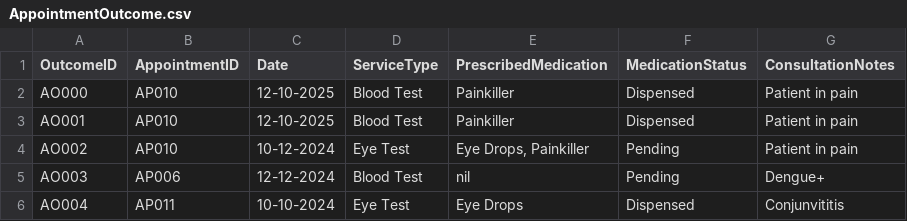
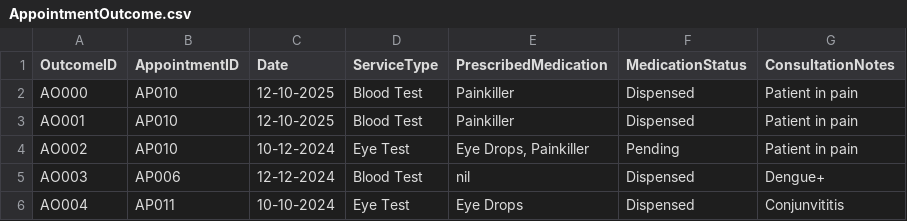
Before and after one commit to KiongLu/SC2002_Assignment_New, a CSV file: sc2002.scmb.grp1.hms/resource/AppointmentOutcome.csv, drawn as a sheet.

```diff
--- a/sc2002.scmb.grp1.hms/resource/AppointmentOutcome.csv
+++ b/sc2002.scmb.grp1.hms/resource/AppointmentOutcome.csv
@@ -4,3 +4,3 @@ AO001,AP010,12-10-2025,Blood Test,Painkiller,Dispensed,Patient in pain
 AO002,AP010,10-12-2024,Eye Test,"Eye Drops, Painkiller",Pending,Patient in pain
-AO003,AP006,12-12-2024,Blood Test,nil,Pending,Dengue+
+AO003,AP006,12-12-2024,Blood Test,nil,Dispensed,Dengue+
 AO004,AP011,10-10-2024,Eye Test,Eye Drops,Dispensed,Conjunvititis
```
Also changed, not shown: 2 other files.
